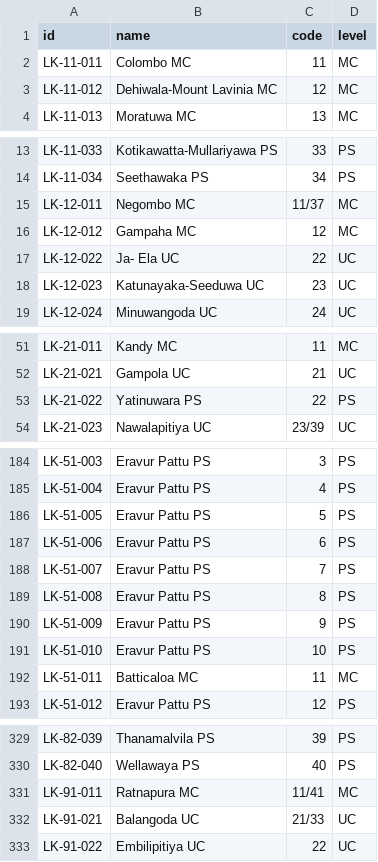
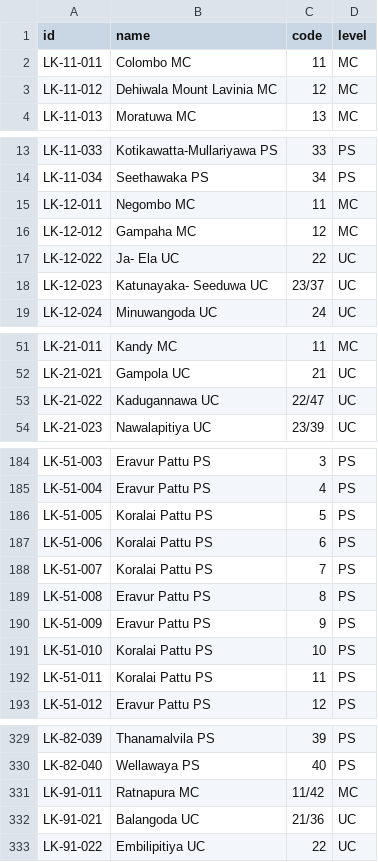
Before and after one commit to nuuuwan/lk_admin_regions, a TSV file: data/ents/lgs.tsv, drawn as a sheet; only a part is shown, gaps mark what is left out; the diff covers the shown part only.

Commit message:
Refactor local government data handling in lgs.json and lgs.tsv for consistency; update names and codes for accuracy

```diff
--- a/data/ents/lgs.tsv
+++ b/data/ents/lgs.tsv
@@ -2,3 +2,3 @@ id	name	code	level
 LK-11-011	Colombo MC	11	MC
-LK-11-012	Dehiwala-Mount Lavinia MC	12	MC
+LK-11-012	Dehiwala Mount Lavinia MC	12	MC
 LK-11-013	Moratuwa MC	13	MC
@@ -14,6 +14,6 @@ LK-11-033	Kotikawatta-Mullariyawa PS	33	PS
 LK-11-034	Seethawaka PS	34	PS
-LK-12-011	Negombo MC	11/37	MC
+LK-12-011	Negombo MC	11	MC
 LK-12-012	Gampaha MC	12	MC
 LK-12-022	Ja- Ela UC	22	UC
-LK-12-023	Katunayaka-Seeduwa UC	23	UC
+LK-12-023	Katunayaka- Seeduwa UC	23/37	UC
 LK-12-024	Minuwangoda UC	24	UC
@@ -52,3 +52,3 @@ LK-21-011	Kandy MC	11	MC
 LK-21-021	Gampola UC	21	UC
-LK-21-022	Yatinuwara PS	22	PS
+LK-21-022	Kadugannawa UC	22/47	UC
 LK-21-023	Nawalapitiya UC	23/39	UC
@@ -185,9 +185,9 @@ LK-51-003	Eravur Pattu PS	3	PS
 LK-51-004	Eravur Pattu PS	4	PS
-LK-51-005	Eravur Pattu PS	5	PS
-LK-51-006	Eravur Pattu PS	6	PS
-LK-51-007	Eravur Pattu PS	7	PS
+LK-51-005	Koralai Pattu PS	5	PS
+LK-51-006	Koralai Pattu PS	6	PS
+LK-51-007	Koralai Pattu PS	7	PS
 LK-51-008	Eravur Pattu PS	8	PS
 LK-51-009	Eravur Pattu PS	9	PS
-LK-51-010	Eravur Pattu PS	10	PS
-LK-51-011	Batticaloa MC	11	MC
+LK-51-010	Koralai Pattu PS	10	PS
+LK-51-011	Koralai Pattu PS	11	PS
 LK-51-012	Eravur Pattu PS	12	PS
@@ -330,4 +330,4 @@ LK-82-039	Thanamalvila PS	39	PS
 LK-82-040	Wellawaya PS	40	PS
-LK-91-011	Ratnapura MC	11/41	MC
-LK-91-021	Balangoda UC	21/33	UC
+LK-91-011	Ratnapura MC	11/42	MC
+LK-91-021	Balangoda UC	21/36	UC
 LK-91-022	Embilipitiya UC	22	UC
```
Also changed, not shown: 12 edited cells elsewhere in this file, 2 other files.
